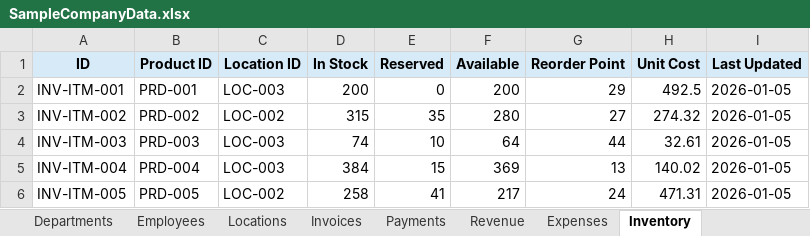
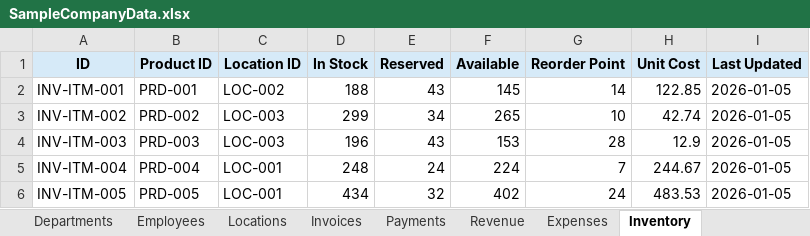
Before and after one commit to ArgoRobots/Argo-Books-Avalonia, an Excel workbook: SampleCompanyData.xlsx, sheet Inventory, drawn as a sheet; only a part is shown; values as stored, in another font and other column widths than the file's, no borders; the diff covers the shown part only; the diff names each change by its address in the sheet, - before the commit and + after, or states it on an @@ line.

```diff
--- a/SampleCompanyData.xlsx (sheet Inventory)
+++ b/SampleCompanyData.xlsx (sheet Inventory)
-C2 (Location ID): LOC-003
+C2 (Location ID): LOC-002
-D2 (In Stock): 200
+D2 (In Stock): 188
-E2 (Reserved): 0
+E2 (Reserved): 43
-F2 (Available): 200
+F2 (Available): 145
-G2 (Reorder Point): 29
+G2 (Reorder Point): 14
-H2 (Unit Cost): 492.5
+H2 (Unit Cost): 122.85
-C3 (Location ID): LOC-002
+C3 (Location ID): LOC-003
-D3 (In Stock): 315
+D3 (In Stock): 299
-E3 (Reserved): 35
+E3 (Reserved): 34
-F3 (Available): 280
+F3 (Available): 265
-G3 (Reorder Point): 27
+G3 (Reorder Point): 10
-H3 (Unit Cost): 274.32
+H3 (Unit Cost): 42.74
-D4 (In Stock): 74
+D4 (In Stock): 196
-E4 (Reserved): 10
+E4 (Reserved): 43
-F4 (Available): 64
+F4 (Available): 153
-G4 (Reorder Point): 44
+G4 (Reorder Point): 28
-H4 (Unit Cost): 32.61
+H4 (Unit Cost): 12.9
-C5 (Location ID): LOC-003
+C5 (Location ID): LOC-001
-D5 (In Stock): 384
+D5 (In Stock): 248
-E5 (Reserved): 15
+E5 (Reserved): 24
-F5 (Available): 369
+F5 (Available): 224
-G5 (Reorder Point): 13
+G5 (Reorder Point): 7
-H5 (Unit Cost): 140.02
+H5 (Unit Cost): 244.67
-C6 (Location ID): LOC-002
+C6 (Location ID): LOC-001
-D6 (In Stock): 258
+D6 (In Stock): 434
-E6 (Reserved): 41
+E6 (Reserved): 32
-F6 (Available): 217
+F6 (Available): 402
-H6 (Unit Cost): 471.31
+H6 (Unit Cost): 483.53
```
Also changed, not shown: 84 edited cells elsewhere in this sheet, sheet Revenue, sheet Expenses, sheet Invoices, sheet Customers, sheet Payments, sheet Employees, 5 more sheets, 2 other files.
